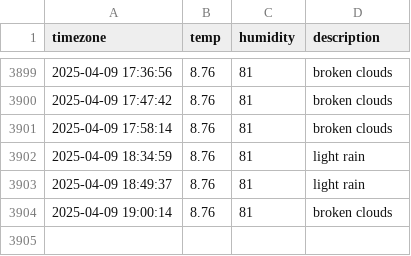
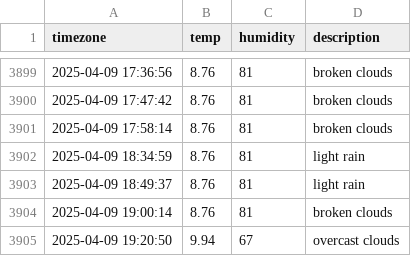
Before and after one commit to hyyunjin-kim/seoul_weather, a CSV file: seoul_weather.csv, drawn as a sheet; only a part is shown, gaps mark what is left out; the diff names each change by its address in the sheet, - before the commit and + after, or states it on an @@ line.

```diff
--- a/seoul_weather.csv
+++ b/seoul_weather.csv
+row 3905: 2025-04-09 19:20:50 | 9.94 | 67 | overcast clouds
```
